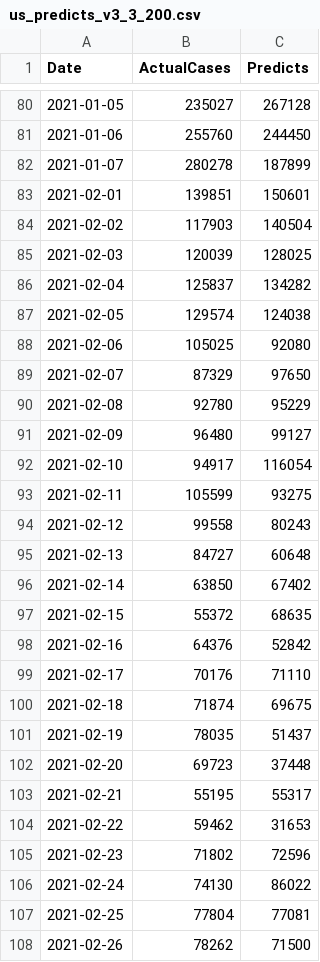
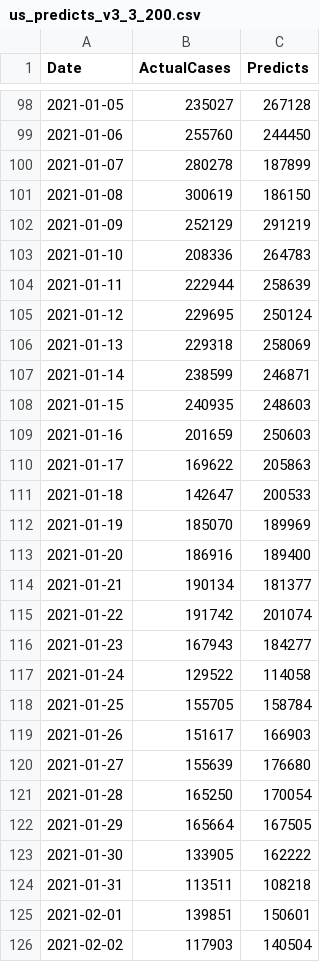
Before and after one commit to AC2005/covid-forecast, a CSV file: output/us_predicts_v3_3_200.csv, drawn as a sheet; only a part is shown, gaps mark what is left out; the shorter side is filled out with more unchanged rows; the diff covers the shown part only.

```diff
--- a/output/us_predicts_v3_3_200.csv
+++ b/output/us_predicts_v3_3_200.csv
@@ -82,2 +100,26 @@ Date,ActualCases,Predicts
 2021-01-07,280278,187899
+2021-01-08,300619,186150
+2021-01-09,252129,291219
+2021-01-10,208336,264783
+2021-01-11,222944,258639
+2021-01-12,229695,250124
+2021-01-13,229318,258069
+2021-01-14,238599,246871
+2021-01-15,240935,248603
+2021-01-16,201659,250603
+2021-01-17,169622,205863
+2021-01-18,142647,200533
+2021-01-19,185070,189969
+2021-01-20,186916,189400
+2021-01-21,190134,181377
+2021-01-22,191742,201074
+2021-01-23,167943,184277
+2021-01-24,129522,114058
+2021-01-25,155705,158784
+2021-01-26,151617,166903
+2021-01-27,155639,176680
+2021-01-28,165250,170054
+2021-01-29,165664,167505
+2021-01-30,133905,162222
+2021-01-31,113511,108218
 2021-02-01,139851,150601
```
Also changed, not shown: 21 added rows elsewhere in this file, output/ca_predicts_v3_3_200.csv, output/ca_predicts_v3_5_200.csv, 2 other files.
